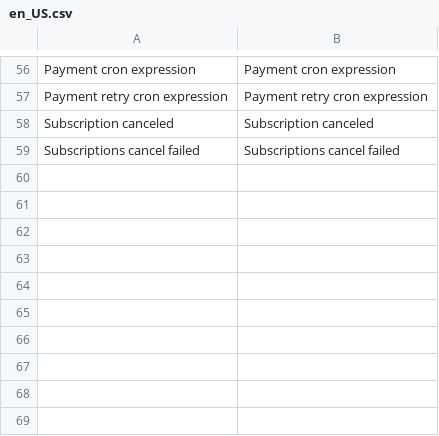
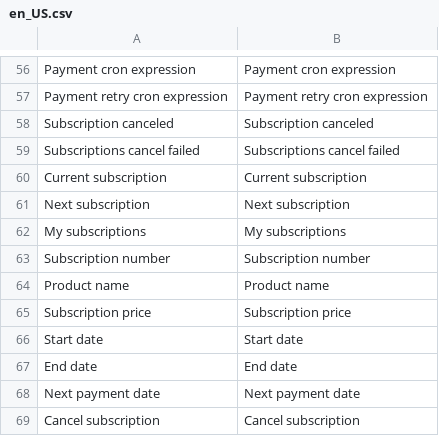
Before and after one commit to UpStreamPay/payment-plugin-magento-public, a CSV file: Core/i18n/en_US.csv, drawn as a sheet; only a part is shown, gaps mark what is left out; the diff names each change by its address in the sheet, - before the commit and + after, or states it on an @@ line.

```diff
--- a/Core/i18n/en_US.csv
+++ b/Core/i18n/en_US.csv
+row 60: Current subscription | Current subscription
+row 61: Next subscription | Next subscription
+row 62: My subscriptions | My subscriptions
+row 63: Subscription number | Subscription number
+row 64: Product name | Product name
+row 65: Subscription price | Subscription price
+row 66: Start date | Start date
+row 67: End date | End date
+row 68: Next payment date | Next payment date
+row 69: Cancel subscription | Cancel subscription
```
Also changed, not shown: Core/i18n/fr_FR.csv, 7 other files.
